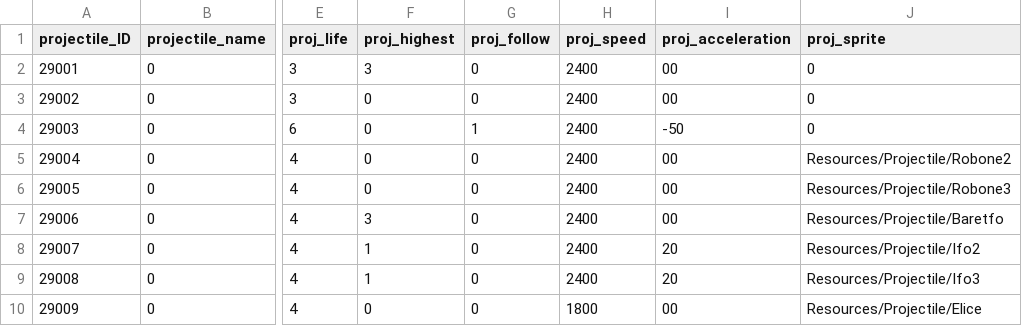
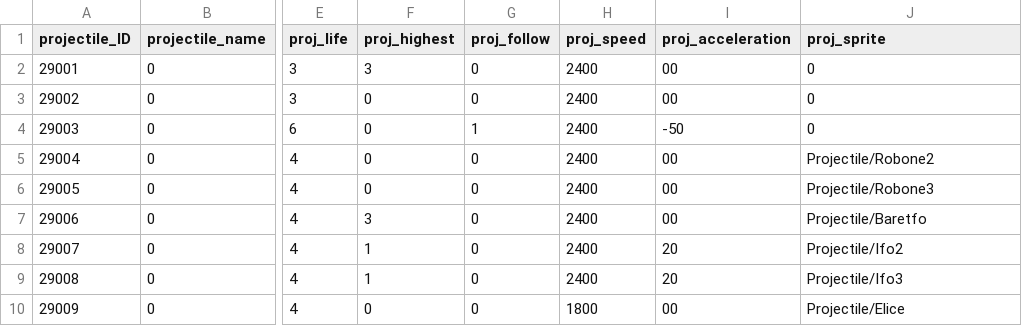
Before and after one commit to rockdo4/Calling_Fairy, a CSV file: Assets/Resources/DataTables/SkillProjectileTable.csv, drawn as a sheet; only a part is shown, gaps mark what is left out; the diff names each change by its address in the sheet, - before the commit and + after, or states it on an @@ line.

```diff
--- a/Assets/Resources/DataTables/SkillProjectileTable.csv
+++ b/Assets/Resources/DataTables/SkillProjectileTable.csv
-J5 (proj_sprite): Resources/Projectile/Robone2
+J5 (proj_sprite): Projectile/Robone2
-J6 (proj_sprite): Resources/Projectile/Robone3
+J6 (proj_sprite): Projectile/Robone3
-J7 (proj_sprite): Resources/Projectile/Baretfo
+J7 (proj_sprite): Projectile/Baretfo
-J8 (proj_sprite): Resources/Projectile/Ifo2
+J8 (proj_sprite): Projectile/Ifo2
-J9 (proj_sprite): Resources/Projectile/Ifo3
+J9 (proj_sprite): Projectile/Ifo3
-J10 (proj_sprite): Resources/Projectile/Elice
+J10 (proj_sprite): Projectile/Elice
```
Also changed, not shown: 7 other files.
